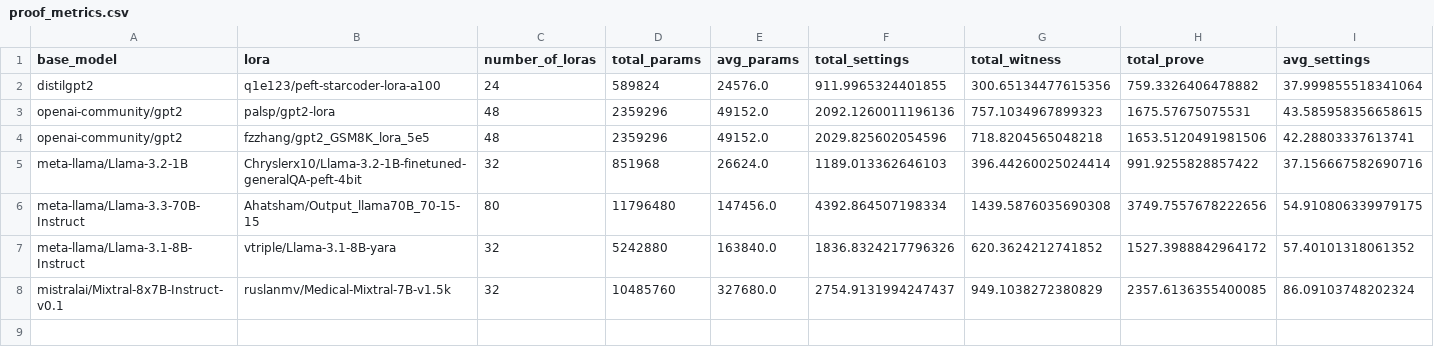
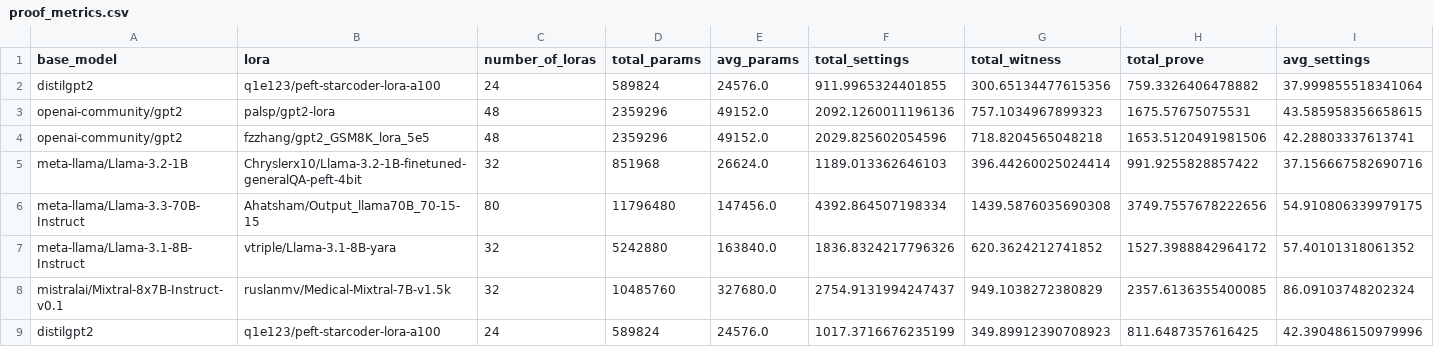
Before and after one commit to bagel-org/ZKLoRA, a CSV file: proof_metrics.csv, drawn as a sheet; only a part is shown; rows hold the shown columns only; the diff names each change by its address in the sheet, - before the commit and + after, or states it on an @@ line.

Commit message:
added more loras

```diff
--- a/proof_metrics.csv
+++ b/proof_metrics.csv
+row 9: distilgpt2 | q1e123/peft-starcoder-lora-a100 | 24 | 589824 | 24576.0 | 1017.3716676235199 | 349.89912390708923 | 811.6487357616425 | 42.390486150979996
```
